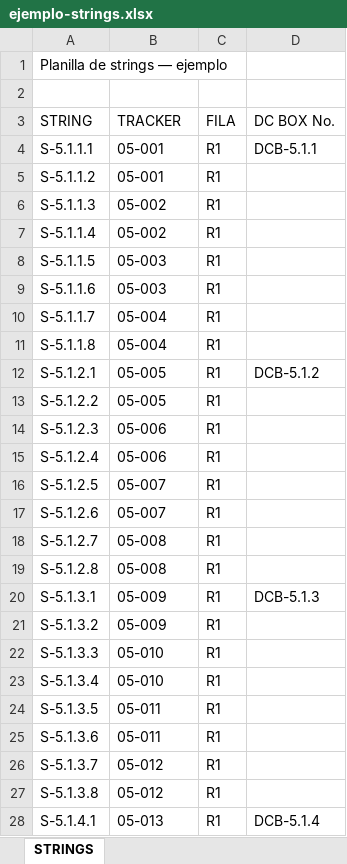
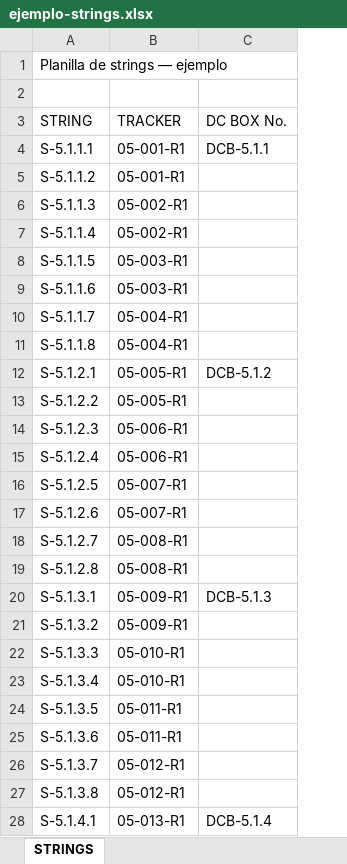
Before and after one commit to mateocremaschi-hub/DronBussines, an Excel workbook: public/ejemplo-strings.xlsx, sheet STRINGS, drawn as a sheet; only a part is shown; values as stored, in another font and other column widths than the file's, no borders; the diff covers the shown part only; the diff names each change by its address in the sheet, - before the commit and + after, or states it on an @@ line.

```diff
--- a/public/ejemplo-strings.xlsx (sheet STRINGS)
+++ b/public/ejemplo-strings.xlsx (sheet STRINGS)
-column C (FILA), rows 4-28: all R1
-B4:B5 (TRACKER): 05-001
+B4:B5 (TRACKER): 05-001-R1
-B6:B7 (TRACKER): 05-002
+B6:B7 (TRACKER): 05-002-R1
-B8:B9 (TRACKER): 05-003
+B8:B9 (TRACKER): 05-003-R1
-B10:B11 (TRACKER): 05-004
+B10:B11 (TRACKER): 05-004-R1
-B12:B13 (TRACKER): 05-005
+B12:B13 (TRACKER): 05-005-R1
-B14:B15 (TRACKER): 05-006
+B14:B15 (TRACKER): 05-006-R1
-B16:B17 (TRACKER): 05-007
+B16:B17 (TRACKER): 05-007-R1
-B18:B19 (TRACKER): 05-008
+B18:B19 (TRACKER): 05-008-R1
-B20:B21 (TRACKER): 05-009
+B20:B21 (TRACKER): 05-009-R1
-B22:B23 (TRACKER): 05-010
+B22:B23 (TRACKER): 05-010-R1
-B24:B25 (TRACKER): 05-011
+B24:B25 (TRACKER): 05-011-R1
-B26:B27 (TRACKER): 05-012
+B26:B27 (TRACKER): 05-012-R1
-B28 (TRACKER): 05-013
+B28 (TRACKER): 05-013-R1
```
Also changed, not shown: 23 edited cells elsewhere in this sheet, 4 other files.
